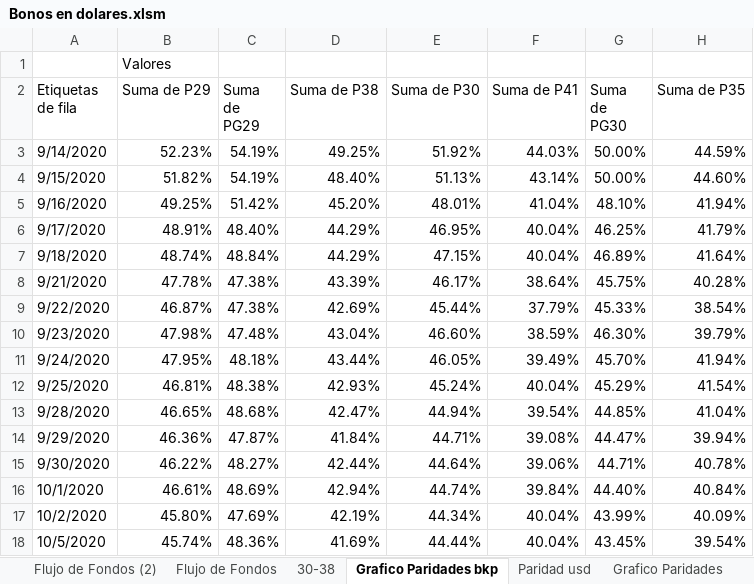
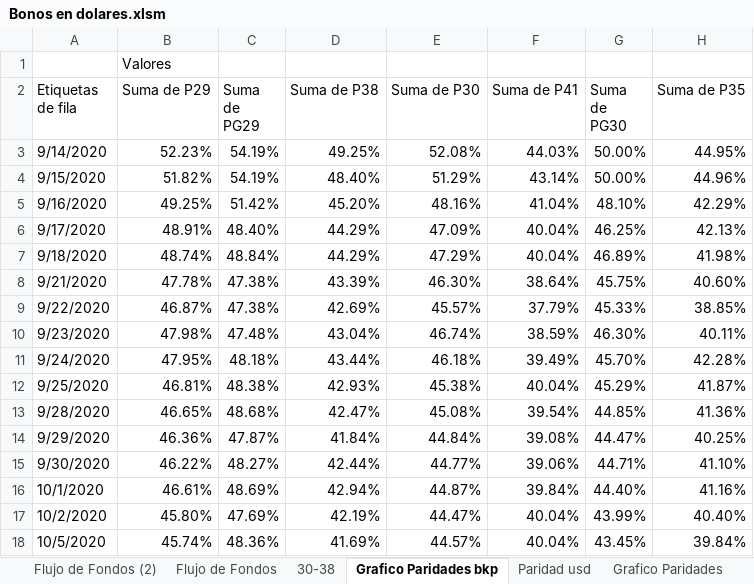
Before and after one commit to alferrelli/Excel-Bonos, an Excel workbook: Bonos en dolares.xlsm, sheet Grafico Paridades bkp, drawn as a sheet; only a part is shown; values as stored, in another font and other column widths than the file's, no borders; charts and pictures not drawn; the diff covers the shown part only; the diff names each change by its address in the sheet, - before the commit and + after, or states it on an @@ line.

```diff
--- a/Bonos en dolares.xlsm (sheet Grafico Paridades bkp)
+++ b/Bonos en dolares.xlsm (sheet Grafico Paridades bkp)
-E3 (Suma de P30): 51.92%
+E3 (Suma de P30): 52.08%
-H3 (Suma de P35): 44.59%
+H3 (Suma de P35): 44.95%
-E4 (Suma de P30): 51.13%
+E4 (Suma de P30): 51.29%
-H4 (Suma de P35): 44.60%
+H4 (Suma de P35): 44.96%
-E5 (Suma de P30): 48.01%
+E5 (Suma de P30): 48.16%
-H5 (Suma de P35): 41.94%
+H5 (Suma de P35): 42.29%
-E6 (Suma de P30): 46.95%
+E6 (Suma de P30): 47.09%
-H6 (Suma de P35): 41.79%
+H6 (Suma de P35): 42.13%
-E7 (Suma de P30): 47.15%
+E7 (Suma de P30): 47.29%
-H7 (Suma de P35): 41.64%
+H7 (Suma de P35): 41.98%
-E8 (Suma de P30): 46.17%
+E8 (Suma de P30): 46.30%
-H8 (Suma de P35): 40.28%
+H8 (Suma de P35): 40.60%
-E9 (Suma de P30): 45.44%
+E9 (Suma de P30): 45.57%
-H9 (Suma de P35): 38.54%
+H9 (Suma de P35): 38.85%
-E10 (Suma de P30): 46.60%
+E10 (Suma de P30): 46.74%
-H10 (Suma de P35): 39.79%
+H10 (Suma de P35): 40.11%
-E11 (Suma de P30): 46.05%
+E11 (Suma de P30): 46.18%
-H11 (Suma de P35): 41.94%
+H11 (Suma de P35): 42.28%
-E12 (Suma de P30): 45.24%
+E12 (Suma de P30): 45.38%
-H12 (Suma de P35): 41.54%
+H12 (Suma de P35): 41.87%
-E13 (Suma de P30): 44.94%
+E13 (Suma de P30): 45.08%
-H13 (Suma de P35): 41.04%
+H13 (Suma de P35): 41.36%
-E14 (Suma de P30): 44.71%
+E14 (Suma de P30): 44.84%
-H14 (Suma de P35): 39.94%
+H14 (Suma de P35): 40.25%
-E15 (Suma de P30): 44.64%
+E15 (Suma de P30): 44.77%
-H15 (Suma de P35): 40.78%
+H15 (Suma de P35): 41.10%
-E16 (Suma de P30): 44.74%
+E16 (Suma de P30): 44.87%
-H16 (Suma de P35): 40.84%
+H16 (Suma de P35): 41.16%
-E17 (Suma de P30): 44.34%
+E17 (Suma de P30): 44.47%
-H17 (Suma de P35): 40.09%
+H17 (Suma de P35): 40.40%
-E18 (Suma de P30): 44.44%
+E18 (Suma de P30): 44.57%
-H18 (Suma de P35): 39.54%
+H18 (Suma de P35): 39.84%
```
Also changed, not shown: 22 added rows and 487 edited cells elsewhere in this sheet, sheet Paridad usd, sheet Grafico Paridades, sheet Flujo de Fondos, sheet Flujo de Fondos (2), sheet Aribtrar, sheet g29-41, charts or pictures.
